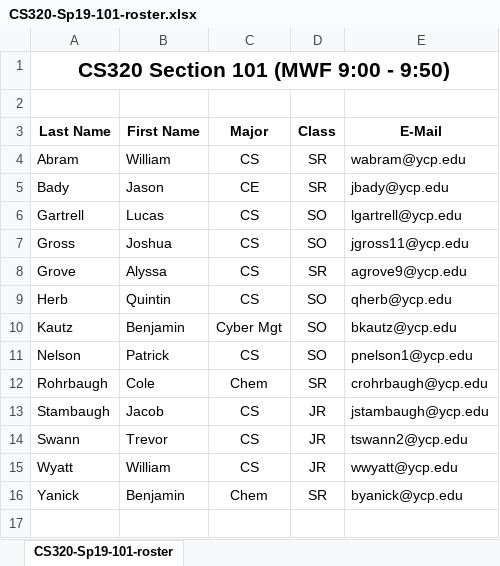
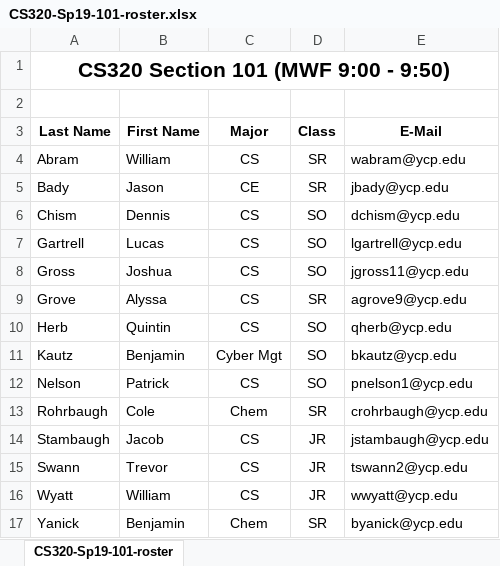
Before and after one commit to ycpcs/cs320-spring2019, an Excel workbook: teams-and-rosters/CS320-Sp19-101-roster.xlsx, sheet CS320-Sp19-101-roster, drawn as a sheet; values as stored, in another font and other column widths than the file's, no borders; the diff names each change by its address in the sheet, - before the commit and + after, or states it on an @@ line.

```diff
--- a/teams-and-rosters/CS320-Sp19-101-roster.xlsx (sheet CS320-Sp19-101-roster)
+++ b/teams-and-rosters/CS320-Sp19-101-roster.xlsx (sheet CS320-Sp19-101-roster)
+row 6: Chism | Dennis | CS | SO | dchism@ycp.edu
```
Also changed, not shown: teams-and-rosters/CS320-Sp19-102-roster.xlsx, teams-and-rosters/CS320-Sp19-103-roster.xlsx, 3 other files.
